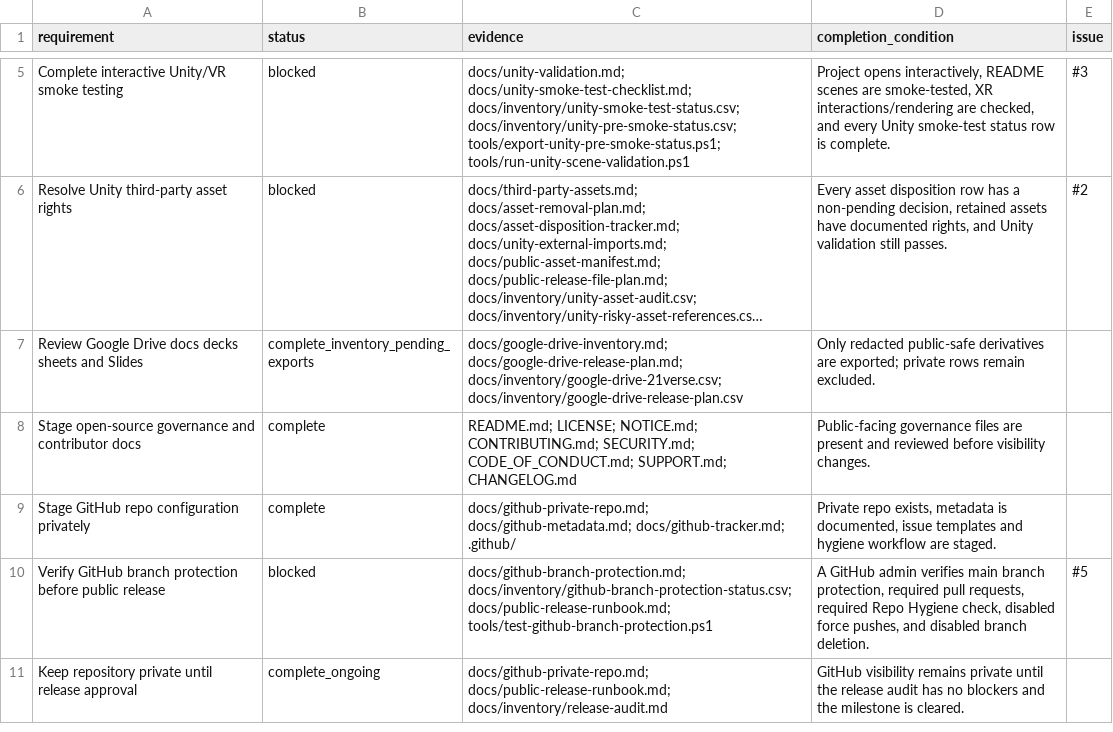
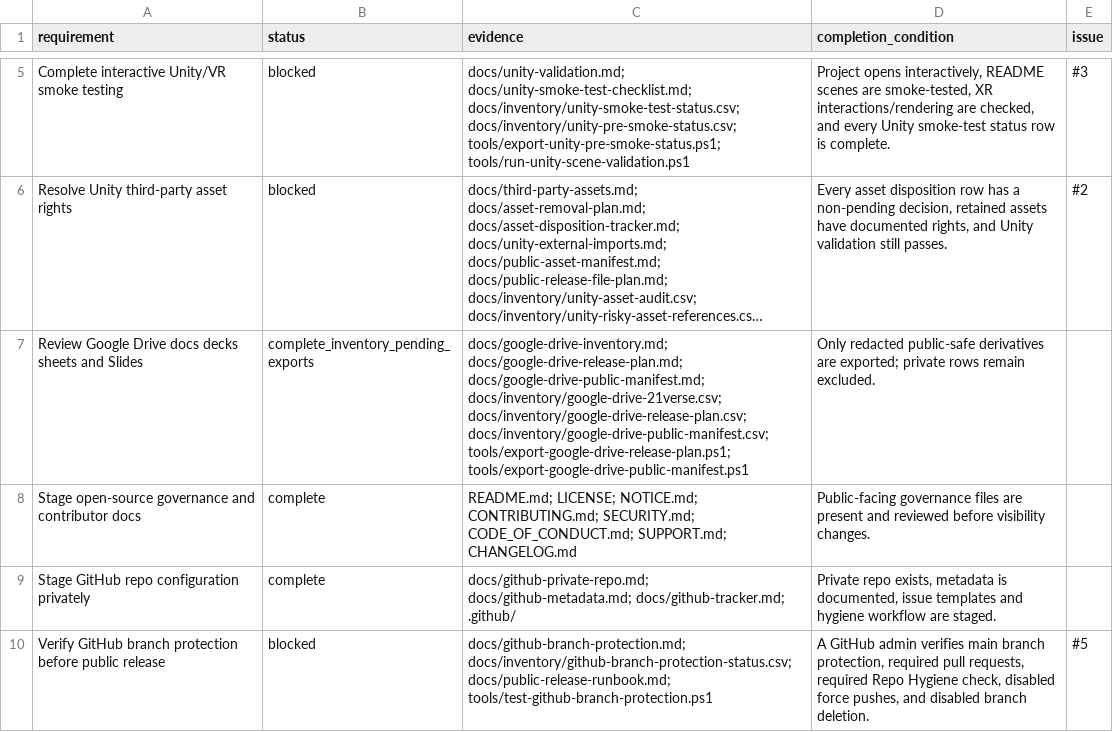
Before and after one commit to YYK2007/21verse, a CSV file: docs/inventory/release-requirements-status.csv, drawn as a sheet; only a part is shown, gaps mark what is left out; the shorter side is filled out with more unchanged rows; long unchanged cells end in …; the diff names each change by its address in the sheet, - before the commit and + after, or states it on an @@ line.

Commit message:
Add Google Drive public export manifest

```diff
--- a/docs/inventory/release-requirements-status.csv
+++ b/docs/inventory/release-requirements-status.csv
-C7 (evidence): docs/google-drive-inventory.md; docs/google-drive-release-plan.md; docs/inventory/google-drive-21verse.csv; docs/inventory/google-drive-release-plan.csv
+C7 (evidence): docs/google-drive-inventory.md; docs/google-drive-release-plan.md; docs/google-drive-public-manifest.md; docs/inventory/google-drive-21verse.csv; docs/inventory/google-drive-release-plan.csv; docs/inventory/google-drive-public-manifest.csv; tools/export-google-drive-release-plan.ps1; tools/export-google-drive-public-manifest.ps1
```
Also changed, not shown: 9 other files.
